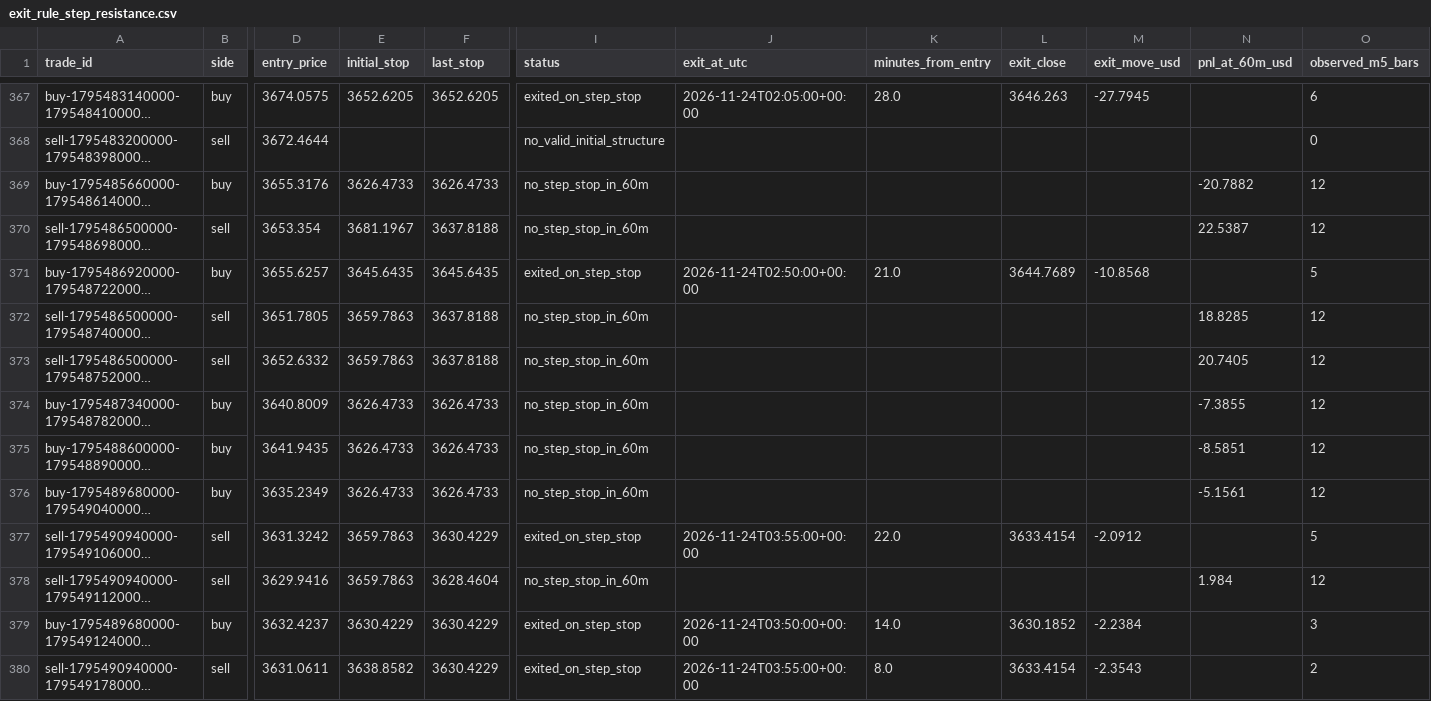
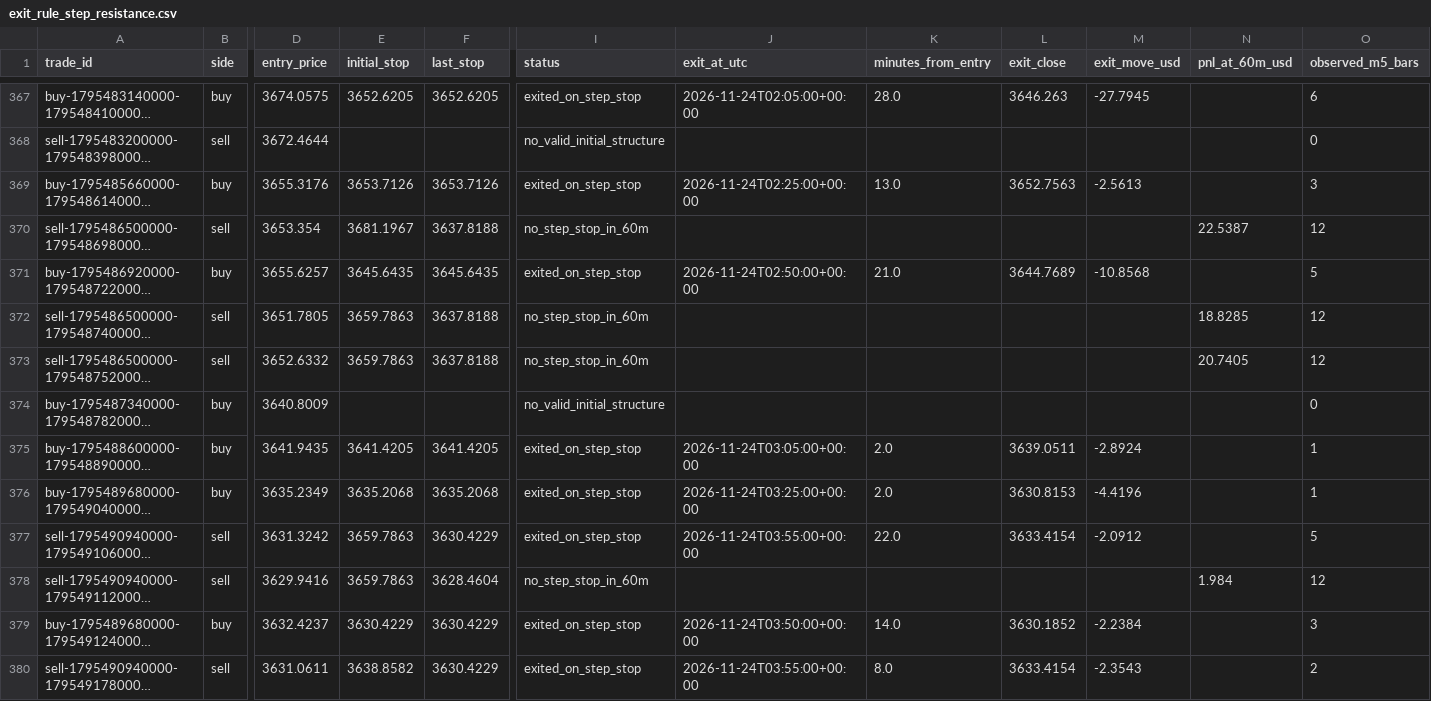
Before and after one commit to salehrbo1-cell/Alert-bot, a CSV file: research/sonic_paper/exit_rule_step_resistance.csv, drawn as a sheet; only a part is shown, gaps mark what is left out; long unchanged cells end in …; the diff covers the shown part only; the diff names each change by its address in the sheet, - before the commit and + after, or states it on an @@ line.

```diff
--- a/research/sonic_paper/exit_rule_step_resistance.csv
+++ b/research/sonic_paper/exit_rule_step_resistance.csv
-E369 (initial_stop): 3626.4733
+E369 (initial_stop): 3653.7126
-F369 (last_stop): 3626.4733
+F369 (last_stop): 3653.7126
-I369 (status): no_step_stop_in_60m
+I369 (status): exited_on_step_stop
-J369 (exit_at_utc): (empty)
+J369 (exit_at_utc): 2026-11-24T02:25:00+00:00
-K369 (minutes_from_entry): (empty)
+K369 (minutes_from_entry): 13.0
-L369 (exit_close): (empty)
+L369 (exit_close): 3652.7563
-M369 (exit_move_usd): (empty)
+M369 (exit_move_usd): -2.5613
-N369 (pnl_at_60m_usd): -20.7882
+N369 (pnl_at_60m_usd): (empty)
-O369 (observed_m5_bars): 12
+O369 (observed_m5_bars): 3
-E374 (initial_stop): 3626.4733
+E374 (initial_stop): (empty)
-F374 (last_stop): 3626.4733
+F374 (last_stop): (empty)
-I374 (status): no_step_stop_in_60m
+I374 (status): no_valid_initial_structure
-N374 (pnl_at_60m_usd): -7.3855
+N374 (pnl_at_60m_usd): (empty)
-O374 (observed_m5_bars): 12
+O374 (observed_m5_bars): 0
-E375 (initial_stop): 3626.4733
+E375 (initial_stop): 3641.4205
-F375 (last_stop): 3626.4733
+F375 (last_stop): 3641.4205
-I375:I376 (status): no_step_stop_in_60m
+I375:I376 (status): exited_on_step_stop
-J375 (exit_at_utc): (empty)
+J375 (exit_at_utc): 2026-11-24T03:05:00+00:00
-K375:K376 (minutes_from_entry): (empty)
+K375:K376 (minutes_from_entry): 2.0
-L375 (exit_close): (empty)
+L375 (exit_close): 3639.0511
-M375 (exit_move_usd): (empty)
+M375 (exit_move_usd): -2.8924
-N375 (pnl_at_60m_usd): -8.5851
+N375 (pnl_at_60m_usd): (empty)
-O375:O376 (observed_m5_bars): 12
+O375:O376 (observed_m5_bars): 1
-E376 (initial_stop): 3626.4733
+E376 (initial_stop): 3635.2068
-F376 (last_stop): 3626.4733
+F376 (last_stop): 3635.2068
-J376 (exit_at_utc): (empty)
+J376 (exit_at_utc): 2026-11-24T03:25:00+00:00
-L376 (exit_close): (empty)
+L376 (exit_close): 3630.8153
-M376 (exit_move_usd): (empty)
+M376 (exit_move_usd): -4.4196
-N376 (pnl_at_60m_usd): -5.1561
+N376 (pnl_at_60m_usd): (empty)
```
Also changed, not shown: 3 added rows and 74 edited cells elsewhere in this file, research/sonic_paper/exit_rule_m5_structure.csv, research/sonic_paper/exit_rule_structure_break.csv, 4 other files.
